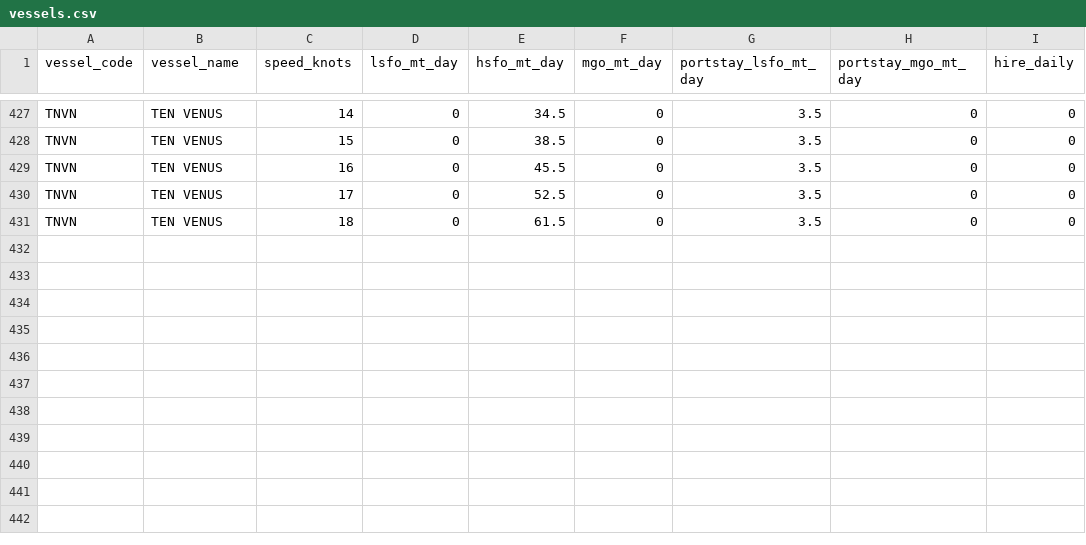
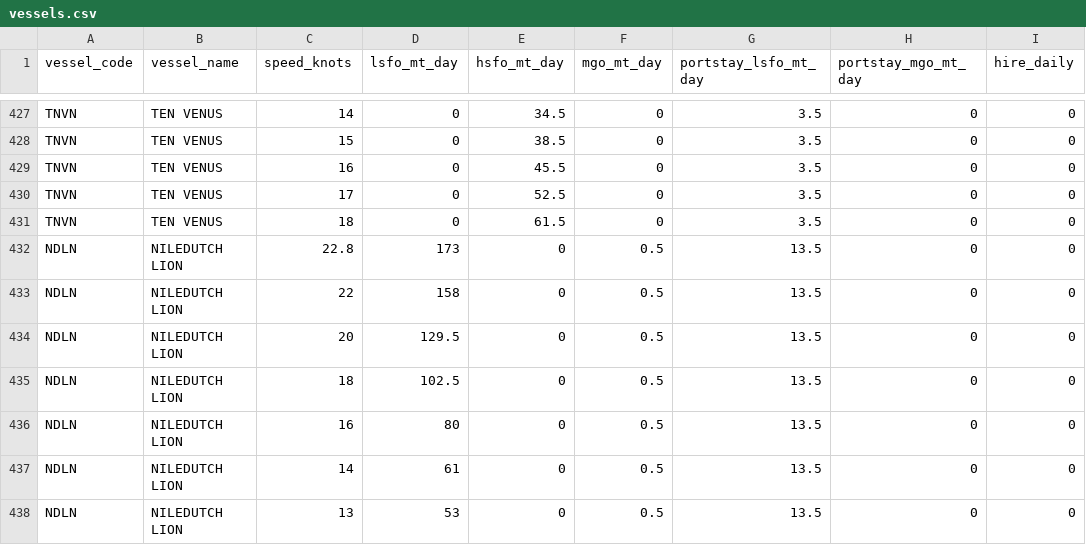
Before and after one commit to LeahLiuL/Schedule-Simulation, a CSV file: shipping_data/vessels.csv, drawn as a sheet; only a part is shown, gaps mark what is left out; the diff names each change by its address in the sheet, - before the commit and + after, or states it on an @@ line.

Commit message:
Add NDLN NILEDUTCH LION full speed-consumption curves (LSFO + 0.5 MGO)

```diff
--- a/shipping_data/vessels.csv
+++ b/shipping_data/vessels.csv
+row 432: NDLN | NILEDUTCH LION | 22.8 | 173 | 0 | 0.5 | 13.5 | 0 | 0
+row 433: NDLN | NILEDUTCH LION | 22 | 158 | 0 | 0.5 | 13.5 | 0 | 0
+row 434: NDLN | NILEDUTCH LION | 20 | 129.5 | 0 | 0.5 | 13.5 | 0 | 0
+row 435: NDLN | NILEDUTCH LION | 18 | 102.5 | 0 | 0.5 | 13.5 | 0 | 0
+row 436: NDLN | NILEDUTCH LION | 16 | 80 | 0 | 0.5 | 13.5 | 0 | 0
+row 437: NDLN | NILEDUTCH LION | 14 | 61 | 0 | 0.5 | 13.5 | 0 | 0
+row 438: NDLN | NILEDUTCH LION | 13 | 53 | 0 | 0.5 | 13.5 | 0 | 0
```
